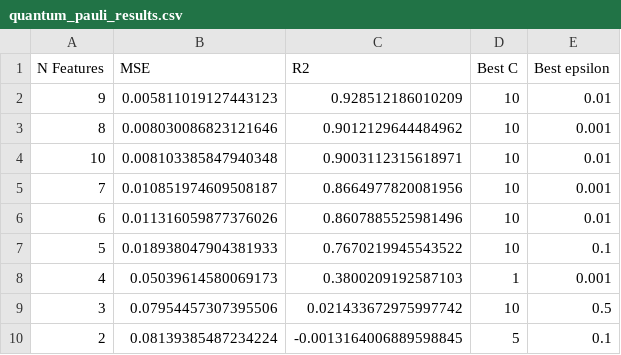
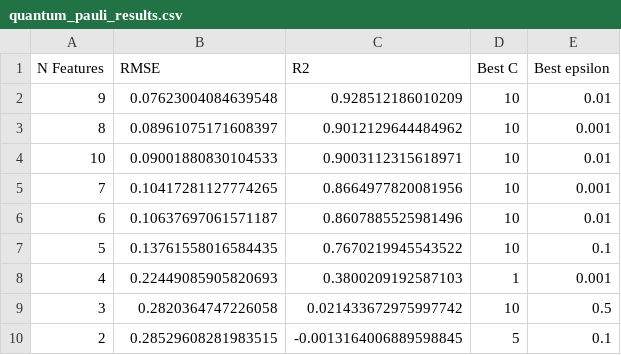
Before and after one commit to gddeazevedo/rgpe, a CSV file: results/experiment_15_v3/quantum_pauli_results.csv, drawn as a sheet.

```diff
--- a/results/experiment_15_v3/quantum_pauli_results.csv
+++ b/results/experiment_15_v3/quantum_pauli_results.csv
@@ -1,10 +1,10 @@
-N Features,MSE,R2,Best C,Best epsilon
-9,0.005811019127443123,0.928512186010209,10,0.01
-8,0.008030086823121646,0.9012129644484962,10,0.001
-10,0.008103385847940348,0.9003112315618971,10,0.01
-7,0.010851974609508187,0.8664977820081956,10,0.001
-6,0.011316059877376026,0.8607885525981496,10,0.01
-5,0.018938047904381933,0.7670219945543522,10,0.1
-4,0.05039614580069173,0.3800209192587103,1,0.001
-3,0.07954457307395506,0.021433672975997742,10,0.5
-2,0.08139385487234224,-0.0013164006889598845,5,0.1
+N Features,RMSE,R2,Best C,Best epsilon
+9,0.07623004084639548,0.928512186010209,10,0.01
+8,0.08961075171608397,0.9012129644484962,10,0.001
+10,0.09001880830104533,0.9003112315618971,10,0.01
+7,0.10417281127774265,0.8664977820081956,10,0.001
+6,0.10637697061571187,0.8607885525981496,10,0.01
+5,0.13761558016584435,0.7670219945543522,10,0.1
+4,0.22449085905820693,0.3800209192587103,1,0.001
+3,0.2820364747226058,0.021433672975997742,10,0.5
+2,0.28529608281983515,-0.0013164006889598845,5,0.1
```
Also changed, not shown: results/experiment_15_v3/classical_experiment_results.csv, results/experiment_15_v3/fourier_experiment_results.csv, 2 other files.
